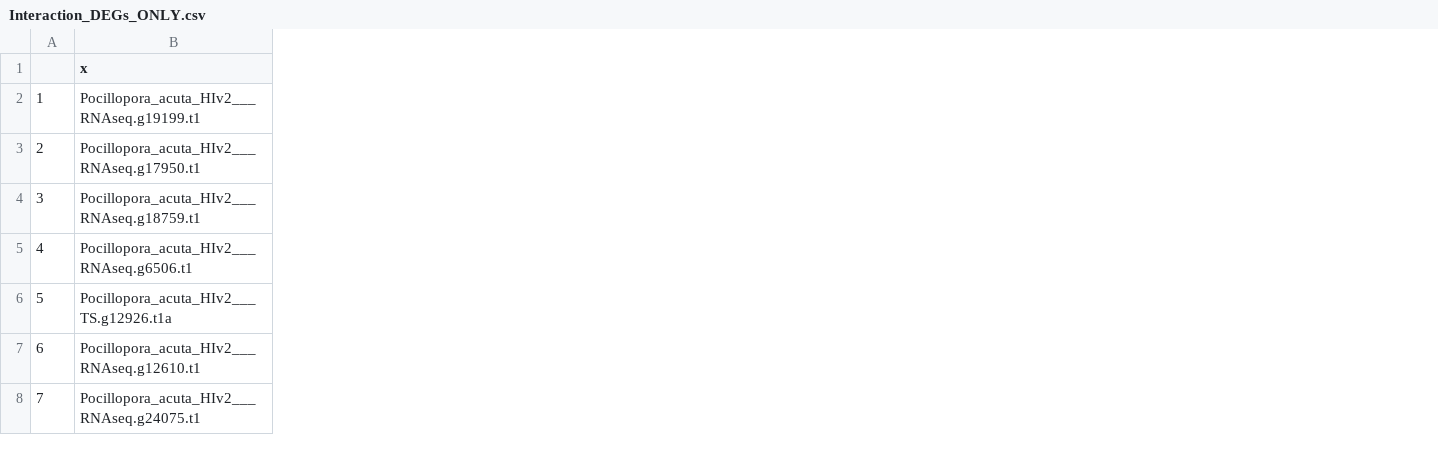
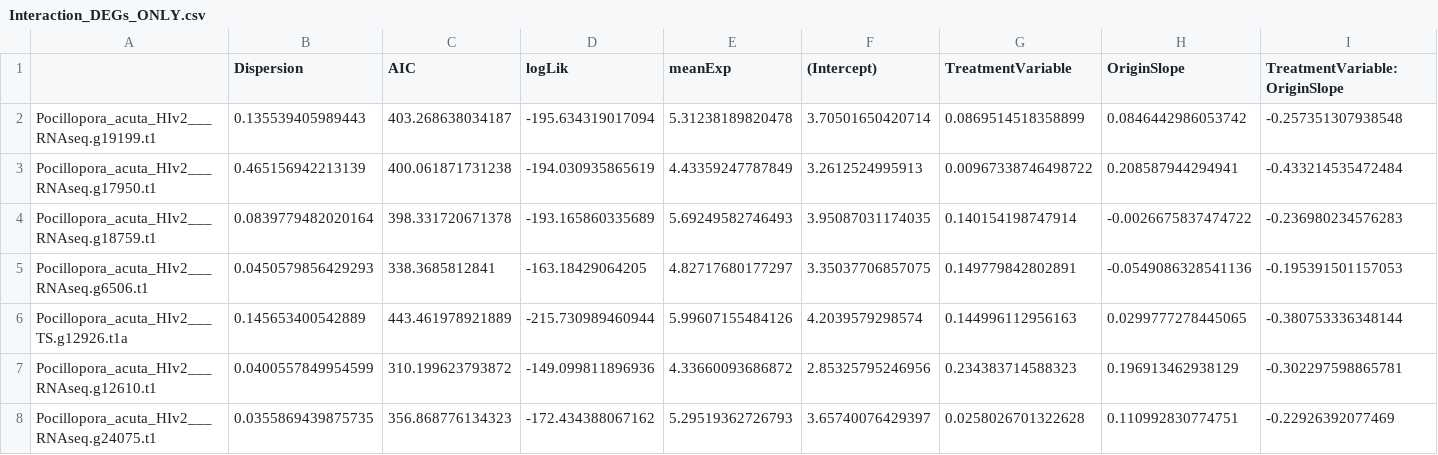
Before and after one commit to imkristenbrown/Heron-Pdam-gene-expression, a CSV file: BioInf/output/DEGs/Interaction_DEGs_ONLY.csv, drawn as a sheet; only a part is shown; removed rows and columns are numbered as before the commit, all else as after; the diff covers the shown part only; the diff names each change by its address in the sheet, - before the commit and + after, or states it on an @@ line.

```diff
--- a/BioInf/output/DEGs/Interaction_DEGs_ONLY.csv
+++ b/BioInf/output/DEGs/Interaction_DEGs_ONLY.csv
-column A, rows 2-8: 1 | 2 | 3 | 4 | 5 | 6 | 7
+column B (Dispersion), rows 2-8: 0.135539405989443 | 0.465156942213139 | 0.0839779482020164 | 0.0450579856429293 | 0.145653400542889 | 0.0400557849954599 | 0.0355869439875735
+column C (AIC), rows 2-8: 403.268638034187 | 400.061871731238 | 398.331720671378 | 338.3685812841 | 443.461978921889 | 310.199623793872 | 356.868776134323
+column D (logLik), rows 2-8: -195.634319017094 | -194.030935865619 | -193.165860335689 | -163.18429064205 | -215.730989460944 | -149.099811896936 | -172.434388067162
+column E (meanExp), rows 2-8: 5.31238189820478 | 4.43359247787849 | 5.69249582746493 | 4.82717680177297 | 5.99607155484126 | 4.33660093686872 | 5.29519362726793
+column F ((Intercept)), rows 2-8: 3.70501650420714 | 3.2612524995913 | 3.95087031174035 | 3.35037706857075 | 4.2039579298574 | 2.85325795246956 | 3.65740076429397
+column G (TreatmentVariable), rows 2-8: 0.0869514518358899 | 0.00967338746498722 | 0.140154198747914 | 0.149779842802891 | 0.144996112956163 | 0.234383714588323 | 0.0258026701322628
+column H (OriginSlope), rows 2-8: 0.0846442986053742 | 0.208587944294941 | -0.0026675837474722 | -0.0549086328541136 | 0.0299777278445065 | 0.196913462938129 | 0.110992830774751
+column I (TreatmentVariable:OriginSlope), rows 2-8: -0.257351307938548 | -0.433214535472484 | -0.236980234576283 | -0.195391501157053 | -0.380753336348144 | -0.302297598865781 | -0.22926392077469
-A1: x
+A1: (empty)
```
Also changed, not shown: 21 added columns elsewhere in this file, 2 other files.
